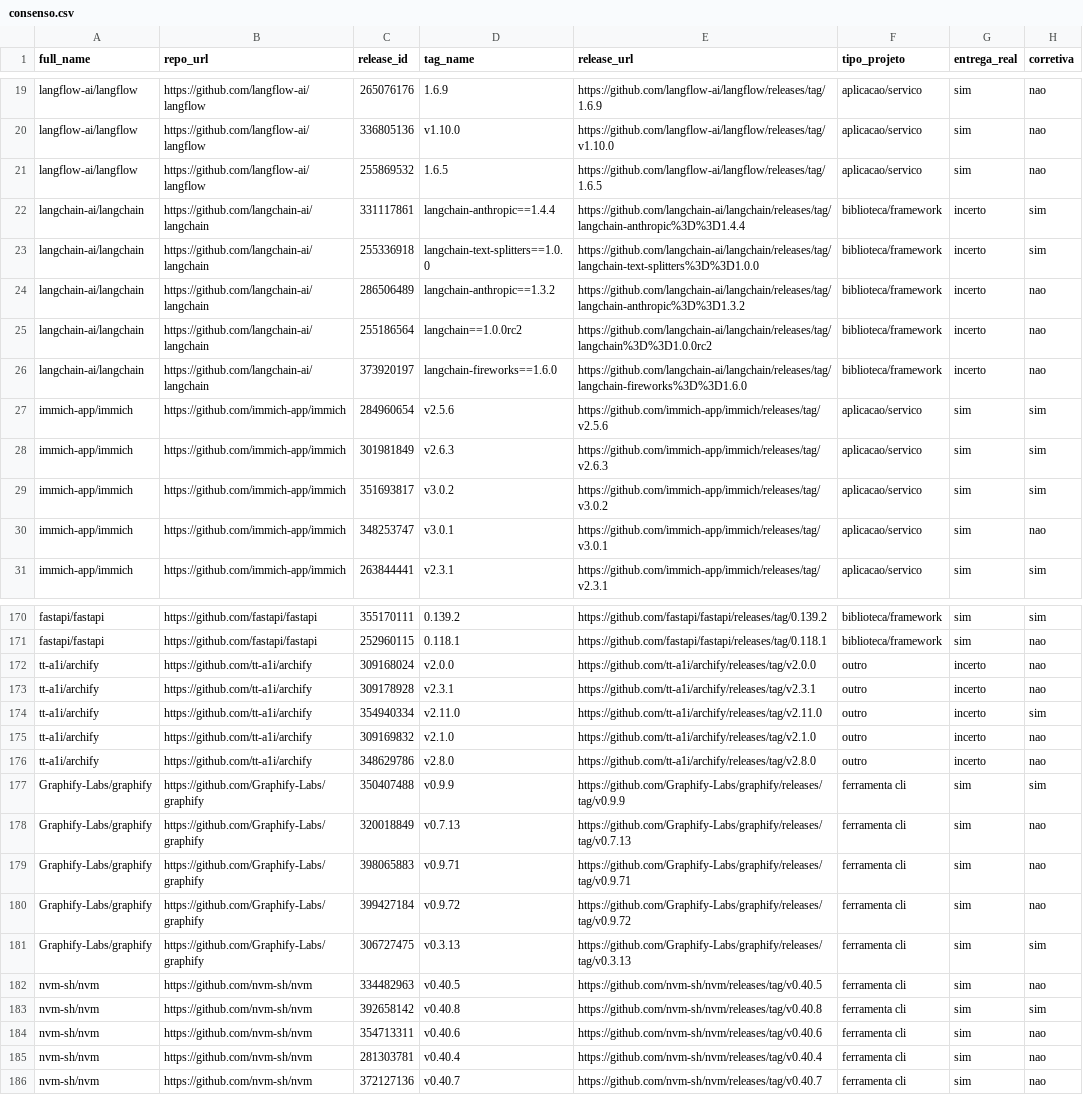
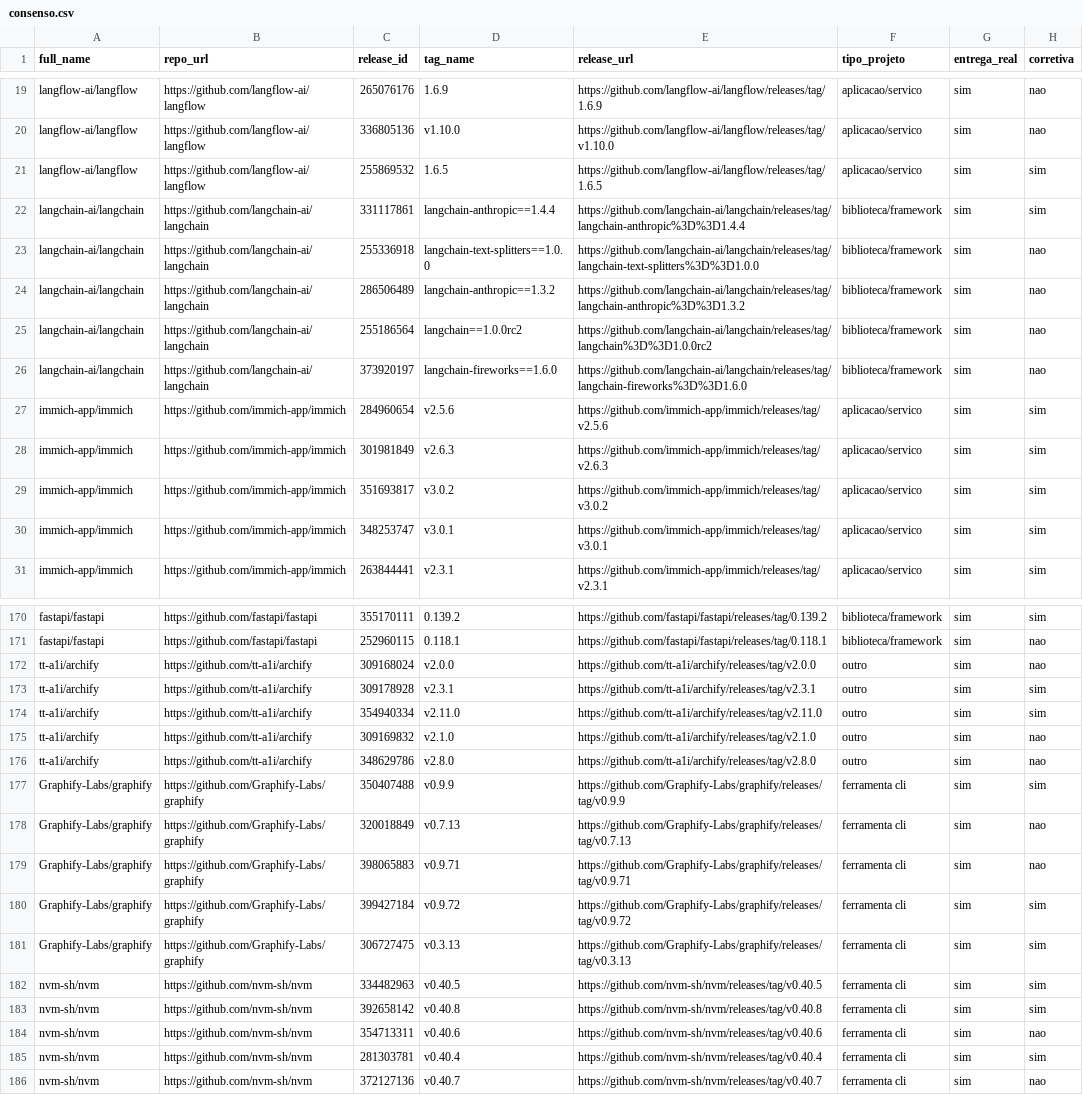
Before and after one commit to gsantss/lab03-dora-metrics, a CSV file: validacao/consenso.csv, drawn as a sheet; only a part is shown, gaps mark what is left out; the diff covers the shown part only; the diff names each change by its address in the sheet, - before the commit and + after, or states it on an @@ line.

```diff
--- a/validacao/consenso.csv
+++ b/validacao/consenso.csv
-H21 (corretiva): nao
+H21 (corretiva): sim
-G22:G26 (entrega_real): incerto
+G22:G26 (entrega_real): sim
-H23 (corretiva): sim
+H23 (corretiva): nao
-H30 (corretiva): nao
+H30 (corretiva): sim
-G172:G176 (entrega_real): incerto
+G172:G176 (entrega_real): sim
-H173 (corretiva): nao
+H173 (corretiva): sim
-H180 (corretiva): nao
+H180 (corretiva): sim
-H182 (corretiva): nao
+H182 (corretiva): sim
-H185 (corretiva): nao
+H185 (corretiva): sim
```
Also changed, not shown: 23 edited cells elsewhere in this file, validacao/auditoria_consenso.csv, validacao/rotulos/PortoPedro.csv, 4 other files.
